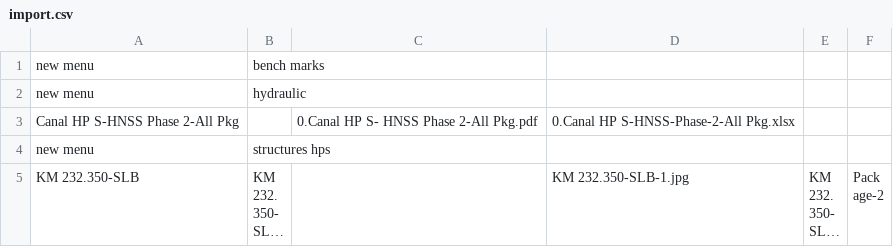
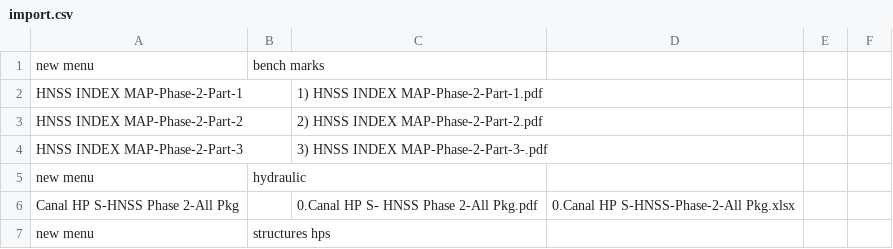
Before and after one commit to planetskht/HNSS-Phase-2, a CSV file: import.csv, drawn as a sheet; only a part is shown; the shorter side is filled out with more unchanged rows; long unchanged cells end in …; the diff names each change by its address in the sheet, - before the commit and + after, or states it on an @@ line.

```diff
--- a/import.csv
+++ b/import.csv
+row 2: HNSS INDEX MAP-Phase-2-Part-1 |  | 1) HNSS INDEX MAP-Phase-2-Part-1.pdf
+row 3: HNSS INDEX MAP-Phase-2-Part-2 |  | 2) HNSS INDEX MAP-Phase-2-Part-2.pdf
+row 4: HNSS INDEX MAP-Phase-2-Part-3 |  | 3) HNSS INDEX MAP-Phase-2-Part-3-.pdf
```
Also changed, not shown: 6 other files.
